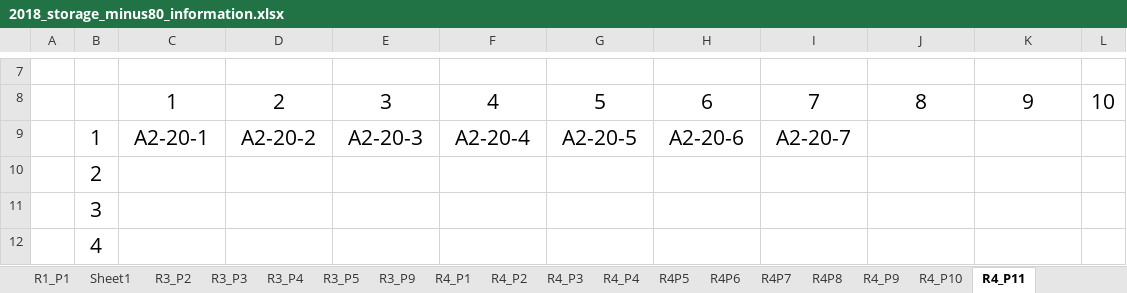
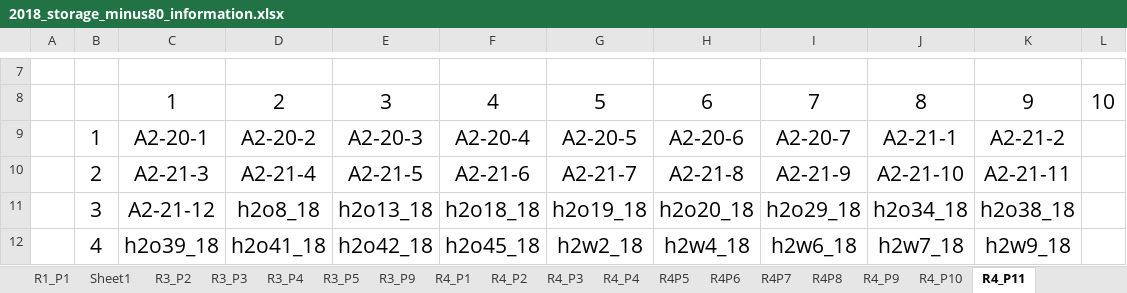
Before and after one commit to adnguyen/Circadian_rhythm_runs_seasonal_timing, an Excel workbook: Data/Storage/2018_storage_minus80_information.xlsx, sheet R4_P11, drawn as a sheet; only a part is shown, gaps mark what is left out; values as stored, in another font and other column widths than the file's, no borders; the diff covers the shown part only; the diff names each change by its address in the sheet, - before the commit and + after, or states it on an @@ line.

Commit message:
updated storage info

```diff
--- a/Data/Storage/2018_storage_minus80_information.xlsx (sheet R4_P11)
+++ b/Data/Storage/2018_storage_minus80_information.xlsx (sheet R4_P11)
-J9: (empty)
+J9: A2-21-1
-K9: (empty)
+K9: A2-21-2
-C10: (empty)
+C10: A2-21-3
-D10: (empty)
+D10: A2-21-4
-E10: (empty)
+E10: A2-21-5
-F10: (empty)
+F10: A2-21-6
-G10: (empty)
+G10: A2-21-7
-H10: (empty)
+H10: A2-21-8
-I10: (empty)
+I10: A2-21-9
-J10: (empty)
+J10: A2-21-10
-K10: (empty)
+K10: A2-21-11
-C11: (empty)
+C11: A2-21-12
-D11: (empty)
+D11: h2o8_18
-E11: (empty)
+E11: h2o13_18
-F11: (empty)
+F11: h2o18_18
-G11: (empty)
+G11: h2o19_18
-H11: (empty)
+H11: h2o20_18
-I11: (empty)
+I11: h2o29_18
-J11: (empty)
+J11: h2o34_18
-K11: (empty)
+K11: h2o38_18
-C12: (empty)
+C12: h2o39_18
-D12: (empty)
+D12: h2o41_18
-E12: (empty)
+E12: h2o42_18
-F12: (empty)
+F12: h2o45_18
-G12: (empty)
+G12: h2w2_18
-H12: (empty)
+H12: h2w4_18
-I12: (empty)
+I12: h2w6_18
-J12: (empty)
+J12: h2w7_18
-K12: (empty)
+K12: h2w9_18
```
Also changed, not shown: 7 edited cells elsewhere in this sheet.
